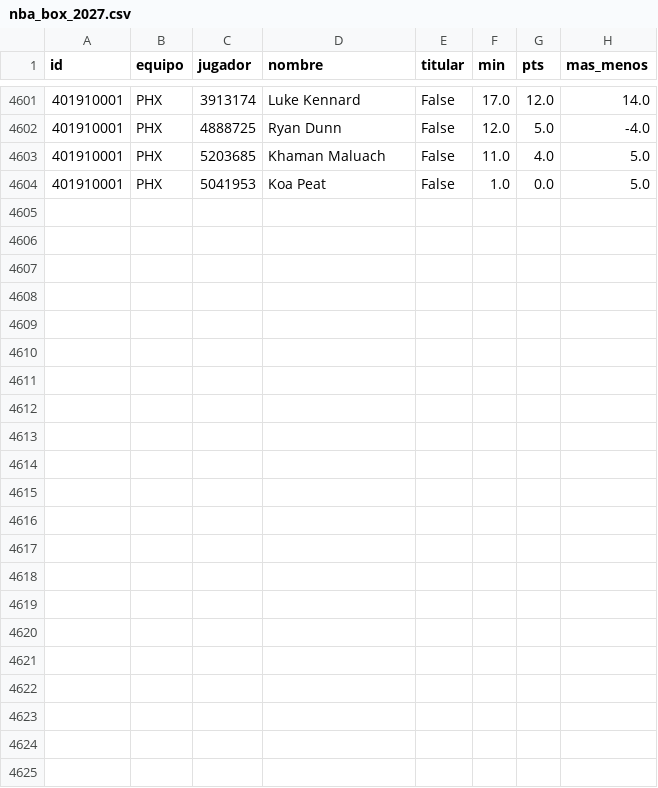
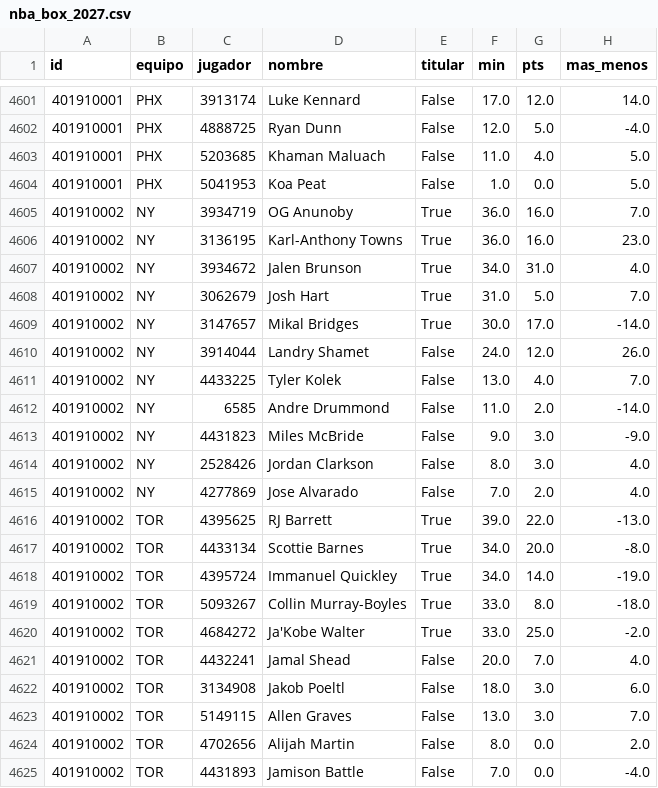
Before and after one commit to robertoaguilar1912-del/laliga-analisis, a CSV file: data/raw/nba_box_2027.csv, drawn as a sheet; only a part is shown, gaps mark what is left out; the diff names each change by its address in the sheet, - before the commit and + after, or states it on an @@ line.

```diff
--- a/data/raw/nba_box_2027.csv
+++ b/data/raw/nba_box_2027.csv
+row 4605: 401910002 | NY | 3934719 | OG Anunoby | True | 36.0 | 16.0 | 7.0
+row 4606: 401910002 | NY | 3136195 | Karl-Anthony Towns | True | 36.0 | 16.0 | 23.0
+row 4607: 401910002 | NY | 3934672 | Jalen Brunson | True | 34.0 | 31.0 | 4.0
+row 4608: 401910002 | NY | 3062679 | Josh Hart | True | 31.0 | 5.0 | 7.0
+row 4609: 401910002 | NY | 3147657 | Mikal Bridges | True | 30.0 | 17.0 | -14.0
+row 4610: 401910002 | NY | 3914044 | Landry Shamet | False | 24.0 | 12.0 | 26.0
+row 4611: 401910002 | NY | 4433225 | Tyler Kolek | False | 13.0 | 4.0 | 7.0
+row 4612: 401910002 | NY | 6585 | Andre Drummond | False | 11.0 | 2.0 | -14.0
+row 4613: 401910002 | NY | 4431823 | Miles McBride | False | 9.0 | 3.0 | -9.0
+row 4614: 401910002 | NY | 2528426 | Jordan Clarkson | False | 8.0 | 3.0 | 4.0
+row 4615: 401910002 | NY | 4277869 | Jose Alvarado | False | 7.0 | 2.0 | 4.0
+row 4616: 401910002 | TOR | 4395625 | RJ Barrett | True | 39.0 | 22.0 | -13.0
+row 4617: 401910002 | TOR | 4433134 | Scottie Barnes | True | 34.0 | 20.0 | -8.0
+row 4618: 401910002 | TOR | 4395724 | Immanuel Quickley | True | 34.0 | 14.0 | -19.0
+row 4619: 401910002 | TOR | 5093267 | Collin Murray-Boyles | True | 33.0 | 8.0 | -18.0
+row 4620: 401910002 | TOR | 4684272 | Ja'Kobe Walter | True | 33.0 | 25.0 | -2.0
+row 4621: 401910002 | TOR | 4432241 | Jamal Shead | False | 20.0 | 7.0 | 4.0
+row 4622: 401910002 | TOR | 3134908 | Jakob Poeltl | False | 18.0 | 3.0 | 6.0
+row 4623: 401910002 | TOR | 5149115 | Allen Graves | False | 13.0 | 3.0 | 7.0
+row 4624: 401910002 | TOR | 4702656 | Alijah Martin | False | 8.0 | 0.0 | 2.0
+row 4625: 401910002 | TOR | 4431893 | Jamison Battle | False | 7.0 | 0.0 | -4.0
```
Also changed, not shown: data/raw/nba_juegos.csv, 12 other files.
